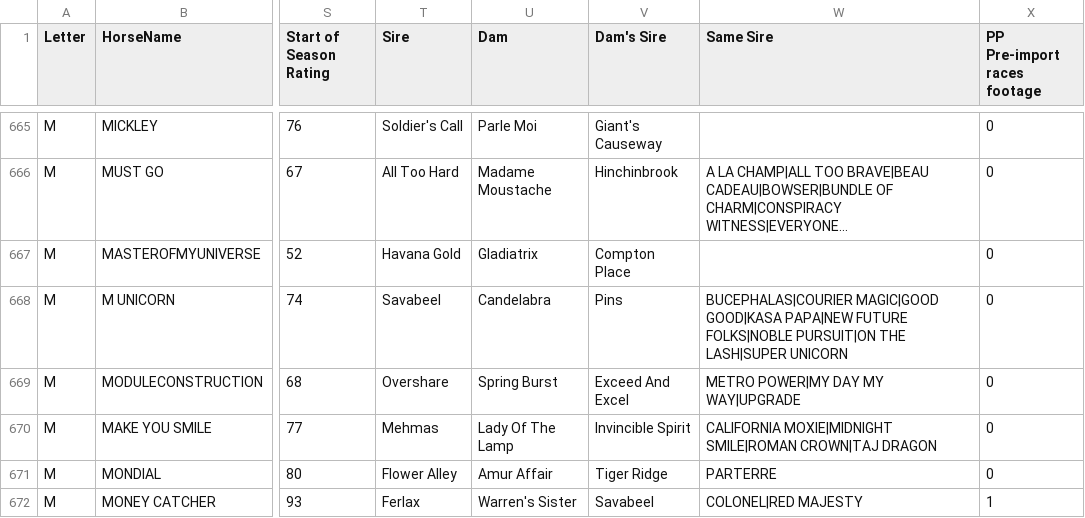
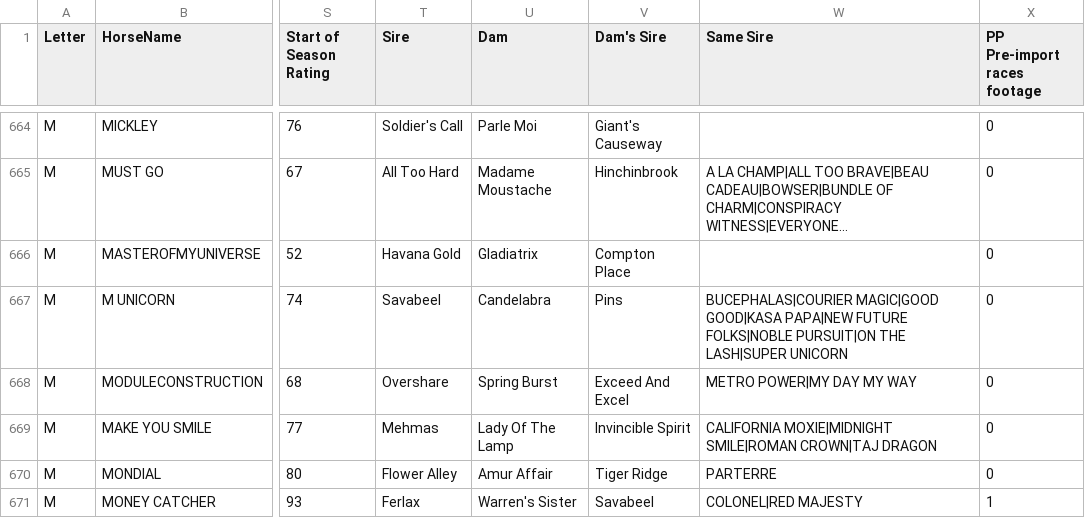
Before and after one commit to fky8/MADS-Milestone-II-Group11-Predicting-Horse-Race-Outcomes, a CSV file: hkjc_horse_profiles.csv, drawn as a sheet; only a part is shown, gaps mark what is left out; long unchanged cells end in …; addresses are those after the commit; the diff covers the shown part only; the diff names each change by its address in the sheet, - before the commit and + after, or states it on an @@ line.

Commit message:
Updated the horse_data scraping code

```diff
--- a/hkjc_horse_profiles.csv
+++ b/hkjc_horse_profiles.csv
-W668 (Same Sire): METRO POWER|MY DAY MY WAY|UPGRADE
+W668 (Same Sire): METRO POWER|MY DAY MY WAY
```
Also changed, not shown: 2 removed rows and 113 edited cells elsewhere in this file, 2 other files.
